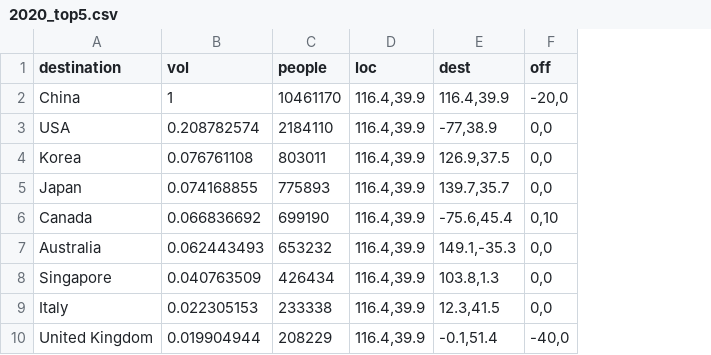
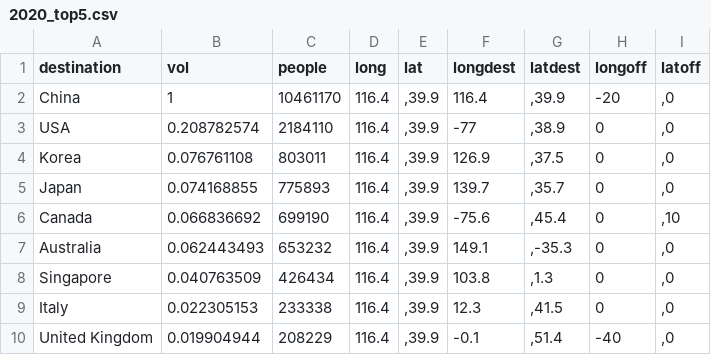
Before and after one commit to ZoraLian/D3.js_Project, a CSV file: 2020_top5.csv, drawn as a sheet; only a part is shown; removed rows and columns are numbered as before the commit, all else as after; the diff names each change by its address in the sheet, - before the commit and + after, or states it on an @@ line.

Commit message:
Add files via upload

```diff
--- a/2020_top5.csv
+++ b/2020_top5.csv
-column D (loc), rows 2-10: all 116.4,39.9
-column E (dest), rows 2-10: 116.4,39.9 | -77,38.9 | 126.9,37.5 | 139.7,35.7 | -75.6,45.4 | 149.1,-35.3 | 103.8,1.3 | 12.3,41.5 | -0.1,51.4
-column F (off), rows 2-10: -20,0 | 0,0 | 0,0 | 0,0 | 0,10 | 0,0 | 0,0 | 0,0 | -40,0
+column D (long), rows 2-10: all 116.4
+column E (lat), rows 2-10: all ,39.9
+column F (longdest), rows 2-10: 116.4 | -77 | 126.9 | 139.7 | -75.6 | 149.1 | 103.8 | 12.3 | -0.1
+column G (latdest), rows 2-10: ,39.9 | ,38.9 | ,37.5 | ,35.7 | ,45.4 | ,-35.3 | ,1.3 | ,41.5 | ,51.4
+column H (longoff), rows 2-10: -20 | 0 | 0 | 0 | 0 | 0 | 0 | 0 | -40
+column I (latoff), rows 2-10: ,0 | ,0 | ,0 | ,0 | ,10 | ,0 | ,0 | ,0 | ,0
```
